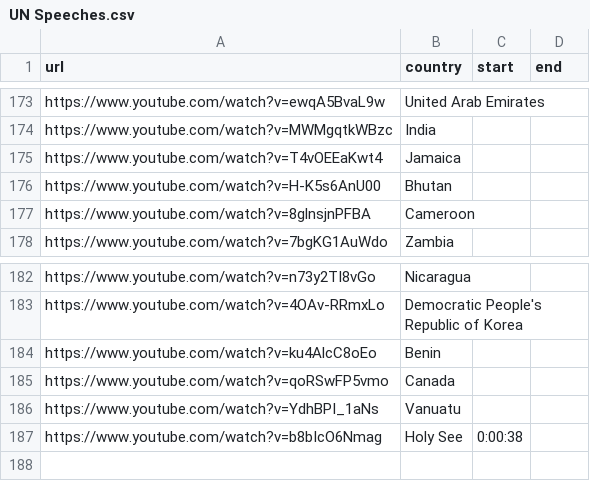
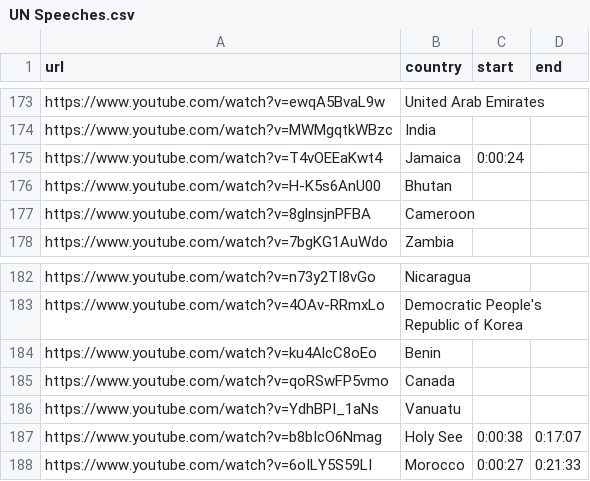
Before and after one commit to darenasc/un-speeches, a CSV file: data/UN Speeches.csv, drawn as a sheet; only a part is shown, gaps mark what is left out.

```diff
--- a/data/UN Speeches.csv
+++ b/data/UN Speeches.csv
@@ -174,3 +174,3 @@ https://www.youtube.com/watch?v=ewqA5BvaL9w,United Arab Emirates,,
 https://www.youtube.com/watch?v=MWMgqtkWBzc,India,,
-https://www.youtube.com/watch?v=T4vOEEaKwt4,Jamaica,,
+https://www.youtube.com/watch?v=T4vOEEaKwt4,Jamaica,0:00:24,
 https://www.youtube.com/watch?v=H-K5s6AnU00,Bhutan,,
@@ -186,2 +186,3 @@ https://www.youtube.com/watch?v=qoRSwFP5vmo,Canada,,
 https://www.youtube.com/watch?v=YdhBPI_1aNs,Vanuatu,,
-https://www.youtube.com/watch?v=b8bIcO6Nmag,Holy See,0:00:38,
+https://www.youtube.com/watch?v=b8bIcO6Nmag,Holy See,0:00:38,0:17:07
+https://www.youtube.com/watch?v=6oILY5S59LI,Morocco,0:00:27,0:21:33
```
Also changed, not shown: 4 other files.
